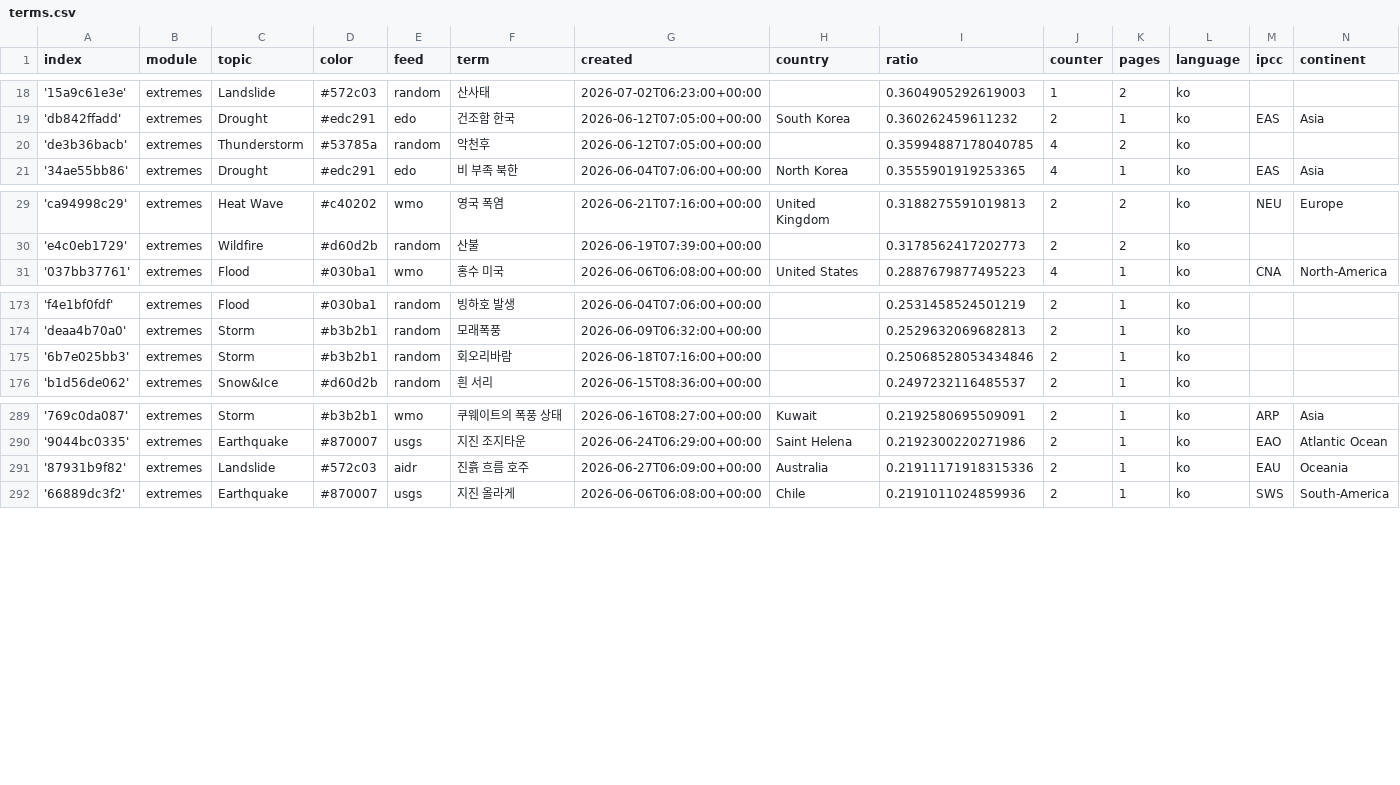
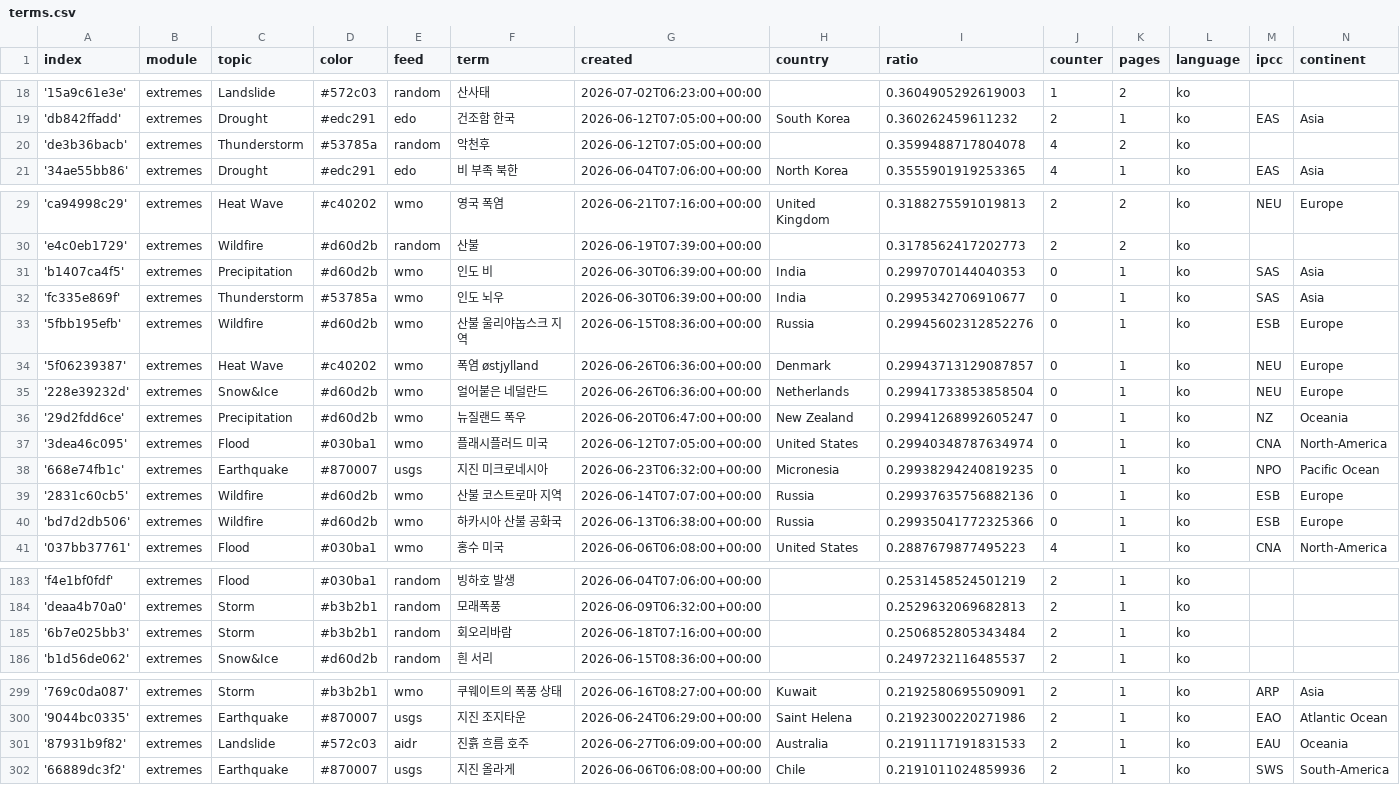
Before and after one commit to kamic-news/koreanExtremes, a CSV file: terms.csv, drawn as a sheet; only a part is shown, gaps mark what is left out.

Commit message:
Commit from GitHub Actions (import:0.0)

```diff
--- a/terms.csv
+++ b/terms.csv
@@ -19,3 +19,3 @@ index,module,topic,color,feed,term,created,country,ratio,counter,pages,language,
 'db842ffadd',extremes,Drought,#edc291,edo,건조함 한국,2026-06-12T07:05:00+00:00,South Korea,0.360262459611232,2,1,ko,EAS,Asia
-'de3b36bacb',extremes,Thunderstorm,#53785a,random,악천후,2026-06-12T07:05:00+00:00,,0.35994887178040785,4,2,ko,,
+'de3b36bacb',extremes,Thunderstorm,#53785a,random,악천후,2026-06-12T07:05:00+00:00,,0.3599488717804078,4,2,ko,,
 '34ae55bb86',extremes,Drought,#edc291,edo,비 부족 북한,2026-06-04T07:06:00+00:00,North Korea,0.3555901919253365,4,1,ko,EAS,Asia
@@ -30,2 +30,12 @@ index,module,topic,color,feed,term,created,country,ratio,counter,pages,language,
 'e4c0eb1729',extremes,Wildfire,#d60d2b,random,산불,2026-06-19T07:39:00+00:00,,0.3178562417202773,2,2,ko,,
+'b1407ca4f5',extremes,Precipitation,#d60d2b,wmo,인도 비,2026-06-30T06:39:00+00:00,India,0.2997070144040353,0,1,ko,SAS,Asia
+'fc335e869f',extremes,Thunderstorm,#53785a,wmo,인도 뇌우,2026-06-30T06:39:00+00:00,India,0.2995342706910677,0,1,ko,SAS,Asia
+'5fbb195efb',extremes,Wildfire,#d60d2b,wmo,산불 울리야놉스크 지역,2026-06-15T08:36:00+00:00,Russia,0.29945602312852276,0,1,ko,ESB,Europe
+'5f06239387',extremes,Heat Wave,#c40202,wmo,폭염 østjylland,2026-06-26T06:36:00+00:00,Denmark,0.29943713129087857,0,1,ko,NEU,Europe
+'228e39232d',extremes,Snow&Ice,#d60d2b,wmo,얼어붙은 네덜란드,2026-06-26T06:36:00+00:00,Netherlands,0.29941733853858504,0,1,ko,NEU,Europe
+'29d2fdd6ce',extremes,Precipitation,#d60d2b,wmo,뉴질랜드 폭우,2026-06-20T06:47:00+00:00,New Zealand,0.29941268992605247,0,1,ko,NZ,Oceania
+'3dea46c095',extremes,Flood,#030ba1,wmo,플래시플러드 미국,2026-06-12T07:05:00+00:00,United States,0.29940348787634974,0,1,ko,CNA,North-America
+'668e74fb1c',extremes,Earthquake,#870007,usgs,지진 미크로네시아,2026-06-23T06:32:00+00:00,Micronesia,0.29938294240819235,0,1,ko,NPO,Pacific Ocean
+'2831c60cb5',extremes,Wildfire,#d60d2b,wmo,산불 코스트로마 지역,2026-06-14T07:07:00+00:00,Russia,0.29937635756882136,0,1,ko,ESB,Europe
+'bd7d2db506',extremes,Wildfire,#d60d2b,wmo,하카시아 산불 공화국,2026-06-13T06:38:00+00:00,Russia,0.29935041772325366,0,1,ko,ESB,Europe
 '037bb37761',extremes,Flood,#030ba1,wmo,홍수 미국,2026-06-06T06:08:00+00:00,United States,0.2887679877495223,4,1,ko,CNA,North-America
@@ -174,3 +184,3 @@ index,module,topic,color,feed,term,created,country,ratio,counter,pages,language,
 'deaa4b70a0',extremes,Storm,#b3b2b1,random,모래폭풍,2026-06-09T06:32:00+00:00,,0.2529632069682813,2,1,ko,,
-'6b7e025bb3',extremes,Storm,#b3b2b1,random,회오리바람,2026-06-18T07:16:00+00:00,,0.25068528053434846,2,1,ko,,
+'6b7e025bb3',extremes,Storm,#b3b2b1,random,회오리바람,2026-06-18T07:16:00+00:00,,0.2506852805343484,2,1,ko,,
 'b1d56de062',extremes,Snow&Ice,#d60d2b,random,흰 서리,2026-06-15T08:36:00+00:00,,0.2497232116485537,2,1,ko,,
@@ -290,3 +300,3 @@ index,module,topic,color,feed,term,created,country,ratio,counter,pages,language,
 '9044bc0335',extremes,Earthquake,#870007,usgs,지진 조지타운,2026-06-24T06:29:00+00:00,Saint Helena,0.2192300220271986,2,1,ko,EAO,Atlantic Ocean
-'87931b9f82',extremes,Landslide,#572c03,aidr,진흙 흐름 호주,2026-06-27T06:09:00+00:00,Australia,0.21911171918315336,2,1,ko,EAU,Oceania
+'87931b9f82',extremes,Landslide,#572c03,aidr,진흙 흐름 호주,2026-06-27T06:09:00+00:00,Australia,0.2191117191831533,2,1,ko,EAU,Oceania
 '66889dc3f2',extremes,Earthquake,#870007,usgs,지진 올라게,2026-06-06T06:08:00+00:00,Chile,0.2191011024859936,2,1,ko,SWS,South-America
```
